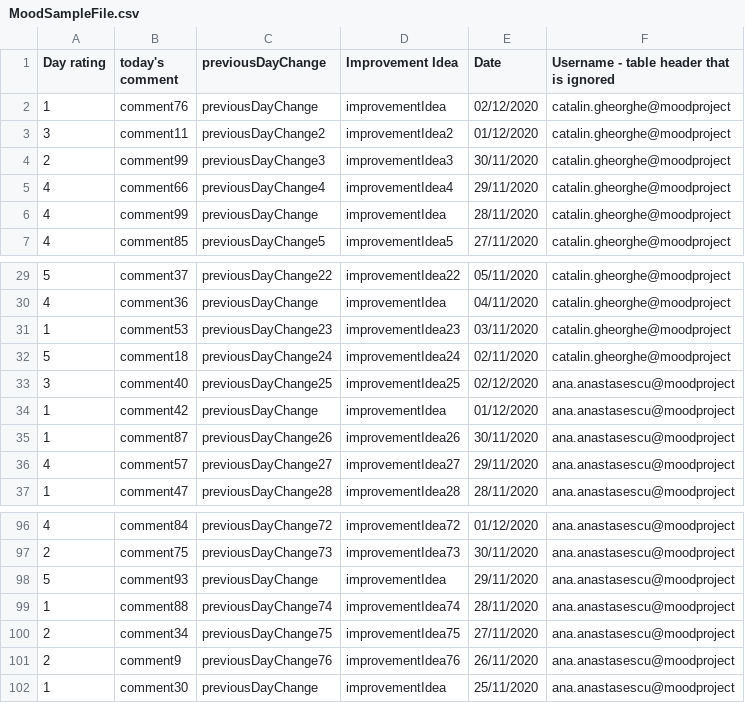
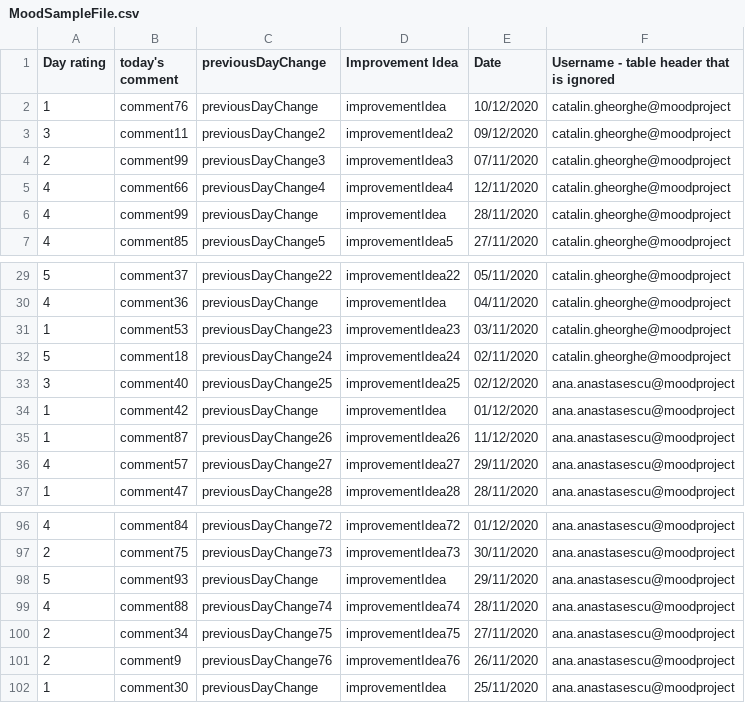
Before and after one commit to corinazanfir/employee-mood, a CSV file: SampleData/MoodSampleFile.csv, drawn as a sheet; only a part is shown, gaps mark what is left out.

```diff
--- a/SampleData/MoodSampleFile.csv
+++ b/SampleData/MoodSampleFile.csv
@@ -1,6 +1,6 @@
 Day rating;today's comment; previousDayChange; Improvement Idea; Date; Username - table header that is ignored
-1;comment76;previousDayChange;improvementIdea;02/12/2020;catalin.gheorghe@moodproject
-3;comment11;previousDayChange2;improvementIdea2;01/12/2020;catalin.gheorghe@moodproject
-2;comment99;previousDayChange3;improvementIdea3;30/11/2020;catalin.gheorghe@moodproject
-4;comment66;previousDayChange4;improvementIdea4;29/11/2020;catalin.gheorghe@moodproject
+1;comment76;previousDayChange;improvementIdea;10/12/2020;catalin.gheorghe@moodproject
+3;comment11;previousDayChange2;improvementIdea2;09/12/2020;catalin.gheorghe@moodproject
+2;comment99;previousDayChange3;improvementIdea3;07/11/2020;catalin.gheorghe@moodproject
+4;comment66;previousDayChange4;improvementIdea4;12/11/2020;catalin.gheorghe@moodproject
 4;comment99;previousDayChange;improvementIdea;28/11/2020;catalin.gheorghe@moodproject
@@ -34,3 +34,3 @@ Day rating;today's comment; previousDayChange; Improvement Idea; Date; Username
 1;comment42;previousDayChange;improvementIdea;01/12/2020;ana.anastasescu@moodproject
-1;comment87;previousDayChange26;improvementIdea26;30/11/2020;ana.anastasescu@moodproject
+1;comment87;previousDayChange26;improvementIdea26;11/12/2020;ana.anastasescu@moodproject
 4;comment57;previousDayChange27;improvementIdea27;29/11/2020;ana.anastasescu@moodproject
@@ -98,3 +98,3 @@ Day rating;today's comment; previousDayChange; Improvement Idea; Date; Username
 5;comment93;previousDayChange;improvementIdea;29/11/2020;ana.anastasescu@moodproject
-1;comment88;previousDayChange74;improvementIdea74;28/11/2020;ana.anastasescu@moodproject
+4;comment88;previousDayChange74;improvementIdea74;28/11/2020;ana.anastasescu@moodproject
 2;comment34;previousDayChange75;improvementIdea75;27/11/2020;ana.anastasescu@moodproject
```
Also changed, not shown: 13 other files.
